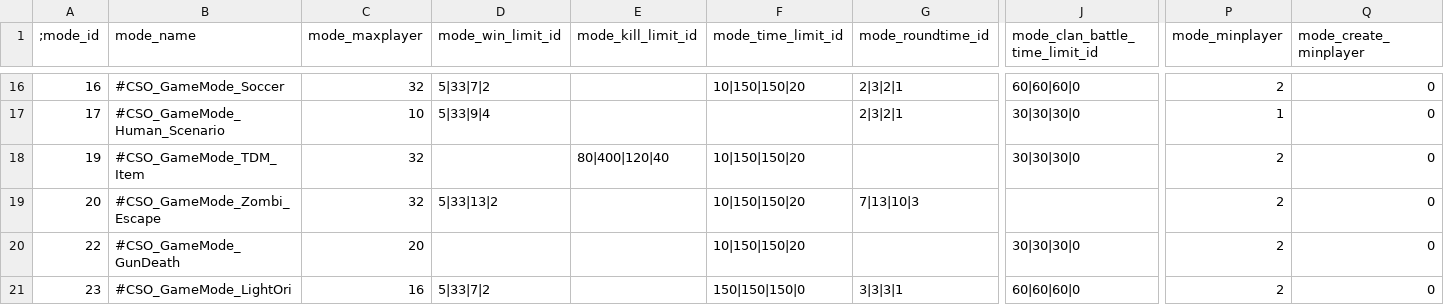
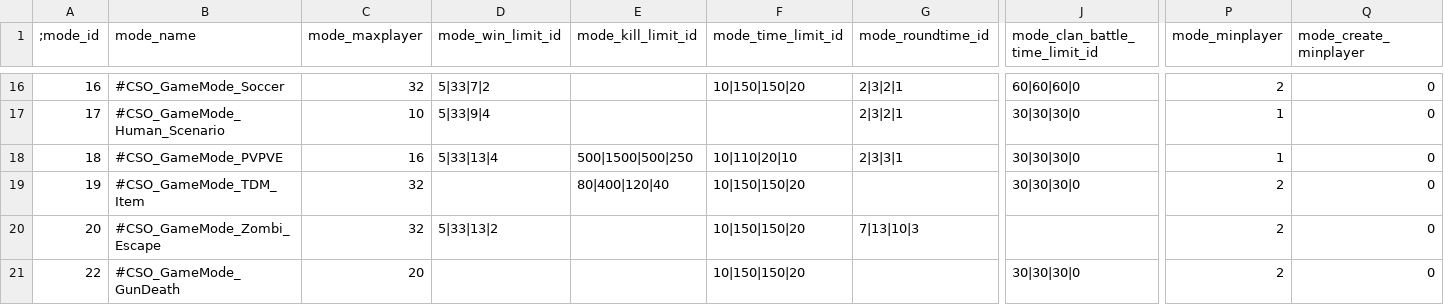
Before and after one commit to larn503/CSNZ_Server, a CSV file: bin/Data/GameModeList.csv, drawn as a sheet; only a part is shown, gaps mark what is left out; the shorter side is filled out with more unchanged rows; rows hold the shown columns only; the diff names each change by its address in the sheet, - before the commit and + after, or states it on an @@ line.

```diff
--- a/bin/Data/GameModeList.csv
+++ b/bin/Data/GameModeList.csv
+row 18: 18 | #CSO_GameMode_PVPVE | 16 | 5|33|13|4 | 500|1500|500|250 | 10|110|20|10 | 2|3|3|1 | 30|30|30|0 | 1 | 0
```
Also changed, not shown: bin/Data/Item.csv, bin/Data/ItemExpireTime.csv, 13 other files.
